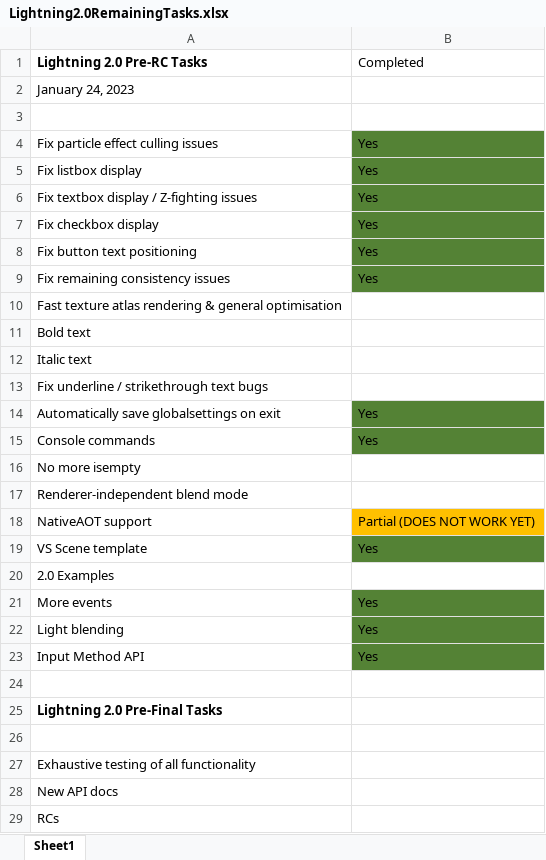
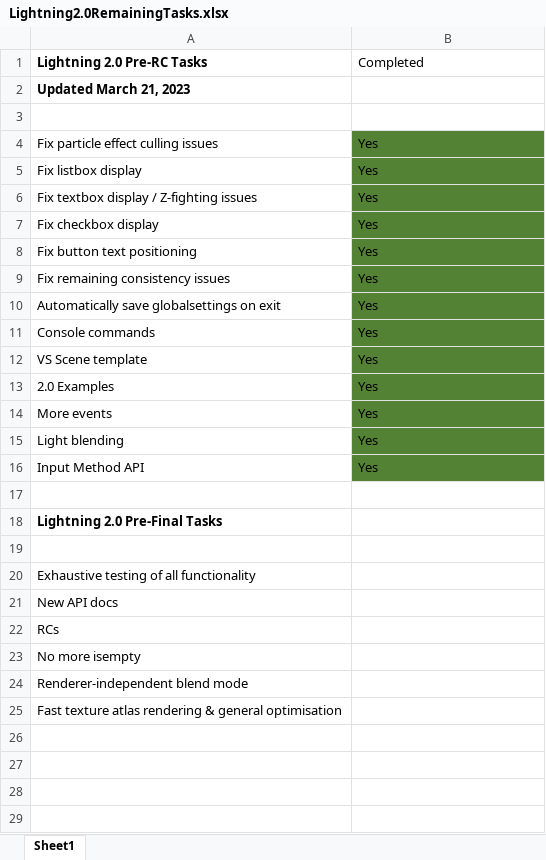
Before and after one commit to starfrost013/Lightning2, an Excel workbook: DocumentationInternal/Lightning2.0RemainingTasks.xlsx, sheet Sheet1, drawn as a sheet; values as stored, in another font and other column widths than the file's, no borders; removed rows and columns are numbered as before the commit, all else as after; the diff names each change by its address in the sheet, - before the commit and + after, or states it on an @@ line.

```diff
--- a/DocumentationInternal/Lightning2.0RemainingTasks.xlsx (sheet Sheet1)
+++ b/DocumentationInternal/Lightning2.0RemainingTasks.xlsx (sheet Sheet1)
-A2 (Lightning 2.0 Pre-RC Tasks): January 24, 2023
+A2 (Lightning 2.0 Pre-RC Tasks): Updated March 21, 2023
-A2 bold: off
+A2 bold: on
-row 11: Bold text
-row 12: Italic text
-row 13: Fix underline / strikethrough text bugs
-row 18: NativeAOT support | Partial (DOES NOT WORK YET)
-B13 (Completed): (empty)
+B13 (Completed): Yes
-B13 fill: none
+B13 fill: #548235
@@ row 16 moved to row 23: No more isempty @@
@@ row 17 moved to row 24: Renderer-independent blend mode @@
@@ row 10 moved to row 25: Fast texture atlas rendering & general o… @@
```
Also changed, not shown: 7 other files.
